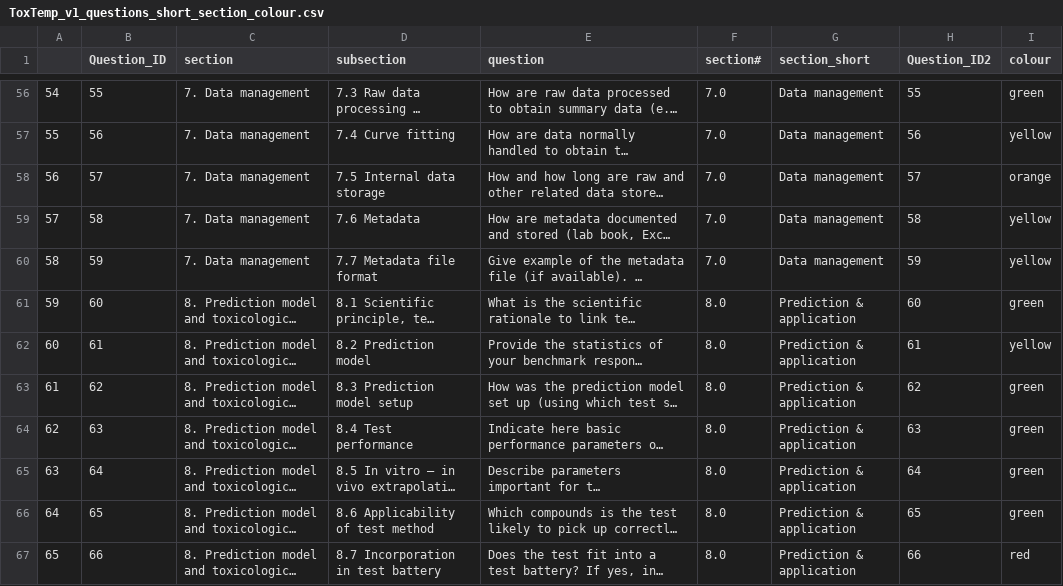
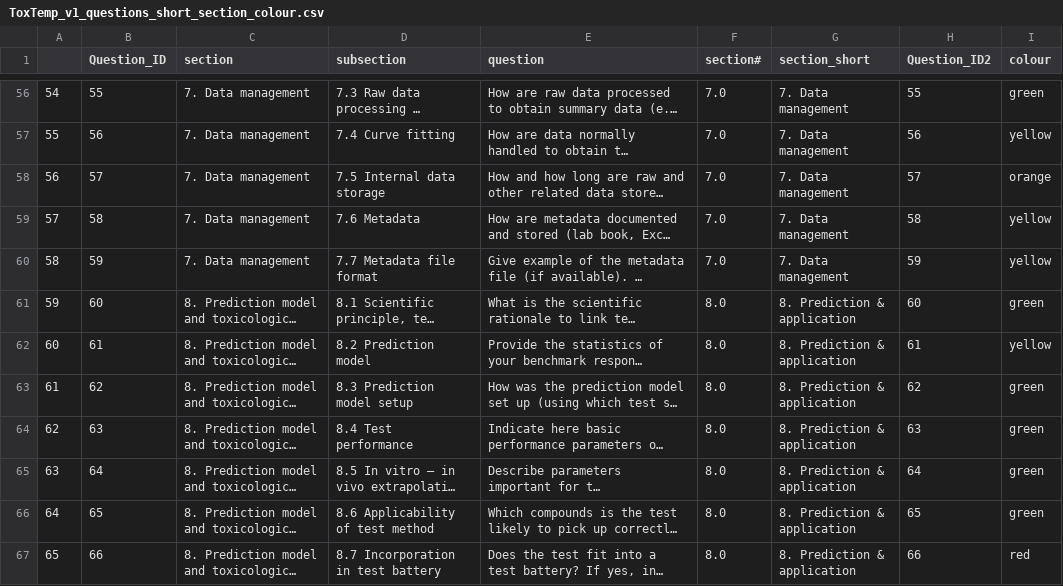
Before and after one commit to johannehouweling/ToxTempAssistant, a CSV file: myocyte/toxtempass/evaluation/data_analysis_plotting/christophe_data_analysis/enriched/sections/dataframes/ToxTemp_v1_questions_short_section_colour.csv, drawn as a sheet; only a part is shown, gaps mark what is left out; long unchanged cells end in …; the diff covers the shown part only; the diff names each change by its address in the sheet, - before the commit and + after, or states it on an @@ line.

```diff
--- a/myocyte/toxtempass/evaluation/data_analysis_plotting/christophe_data_analysis/enriched/sections/dataframes/ToxTemp_v1_questions_short_section_colour.csv
+++ b/myocyte/toxtempass/evaluation/data_analysis_plotting/christophe_data_analysis/enriched/sections/dataframes/ToxTemp_v1_questions_short_section_colour.csv
-G56:G60 (section_short): Data management
+G56:G60 (section_short): 7. Data management
-G61:G67 (section_short): Prediction & application
+G61:G67 (section_short): 8. Prediction & application
```
Also changed, not shown: 65 edited cells elsewhere in this file, myocyte/toxtempass/evaluation/data_analysis_plotting/christophe_data_analysis/results/tables/answer_frequency_positive_controls/average_summary_answer_frequency.csv, myocyte/toxtempass/evaluation/data_analysis_plotting/christophe_data_analysis/results/tables/answer_frequency_positive_controls/summary_answer_frequency.csv.
